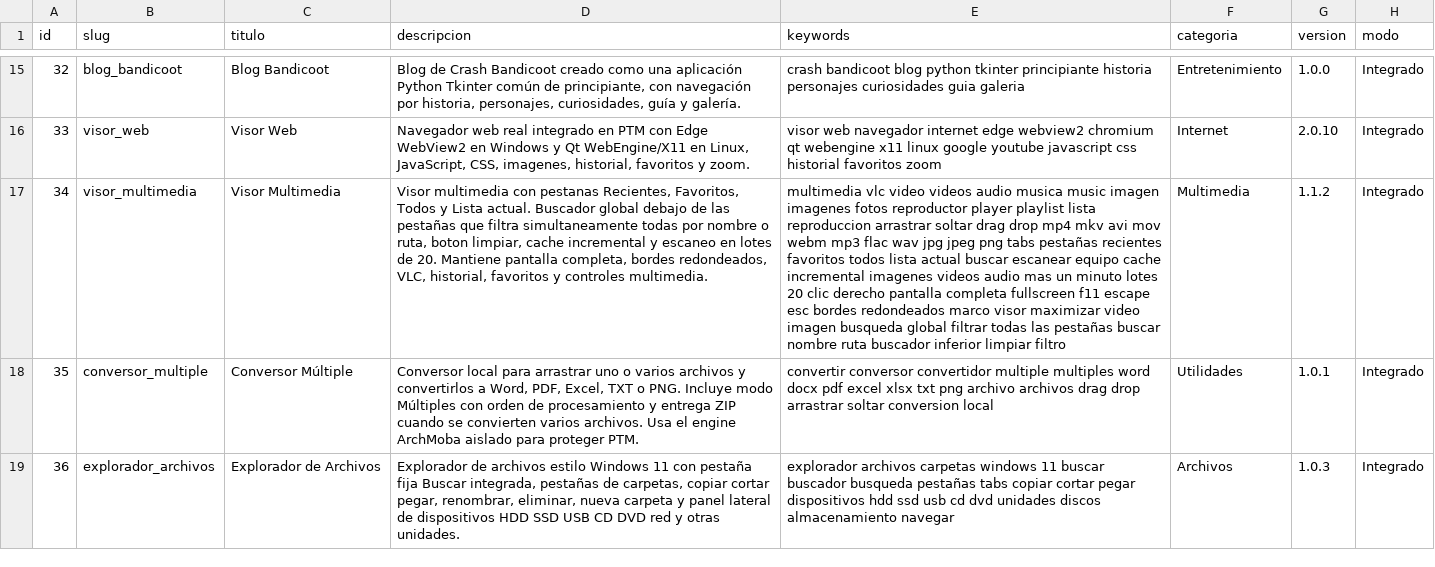
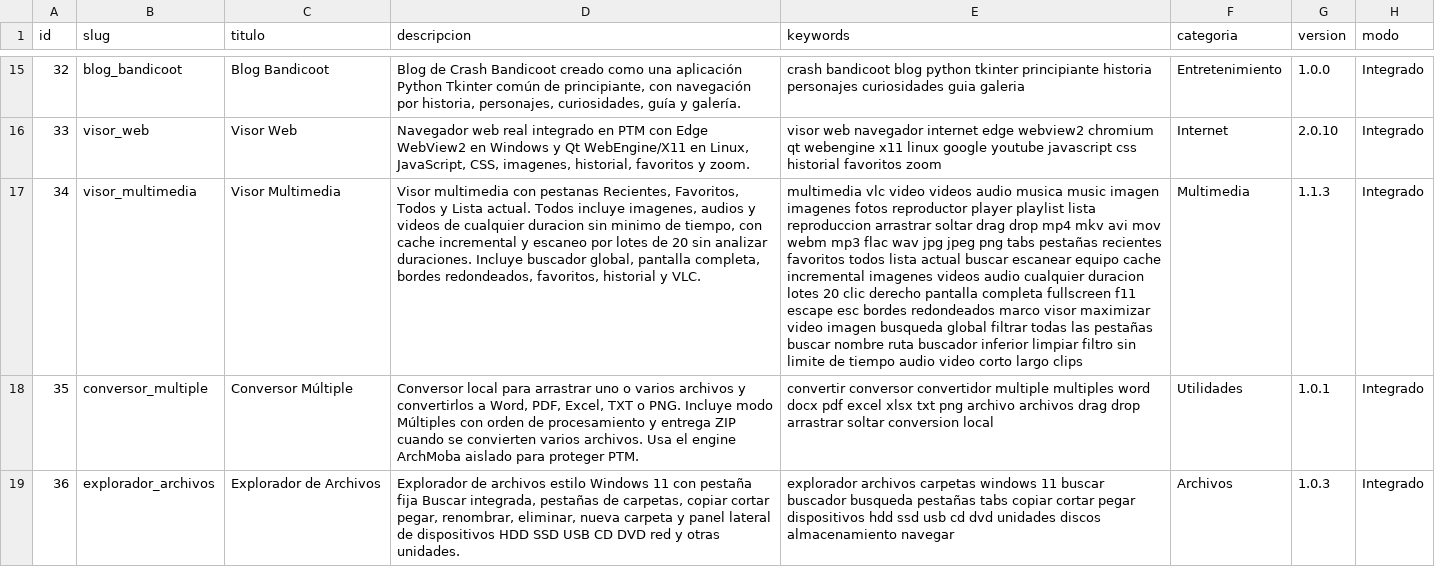
Before and after one commit to mobatfb/archmoba-config, a CSV file: PTM/guide.csv, drawn as a sheet; only a part is shown, gaps mark what is left out; the diff names each change by its address in the sheet, - before the commit and + after, or states it on an @@ line.

Commit message:
Catalogo PTM Visor Multimedia v1.1.3 sin filtro de duracion

```diff
--- a/PTM/guide.csv
+++ b/PTM/guide.csv
-D17 (descripcion): …Lista actual. Buscador global debajo de las pestañas que filtra simultaneamente todas por nombre o ruta, boton limpiar, cache incremental y escaneo en lotes de 20. Mantiene pantalla completa, bordes redondeados, VLC, historial, favoritos y controles multimedia.
+D17 (descripcion): …Lista actual. Todos incluye imagenes, audios y videos de cualquier duracion sin minimo de tiempo, con cache incremental y escaneo por lotes de 20 sin analizar duraciones. Incluye buscador global, pantalla completa, bordes redondeados, favoritos, historial y VLC.
-E17 (keywords): …videos audio mas un minuto lotes 20 clic derecho pantalla completa fullscreen f11 escape esc bordes redondeados marco visor maximizar video imagen busqueda global filtrar todas las pestañas buscar nombre ruta buscador inferior limpiar filtro
+E17 (keywords): …videos audio cualquier duracion lotes 20 clic derecho pantalla completa fullscreen f11 escape esc bordes redondeados marco visor maximizar video imagen busqueda global filtrar todas las pestañas buscar nombre ruta buscador inferior limpiar filtro sin limite de tiempo audio video corto largo clips
-G17 (version): 1.1.2
+G17 (version): 1.1.3
```
